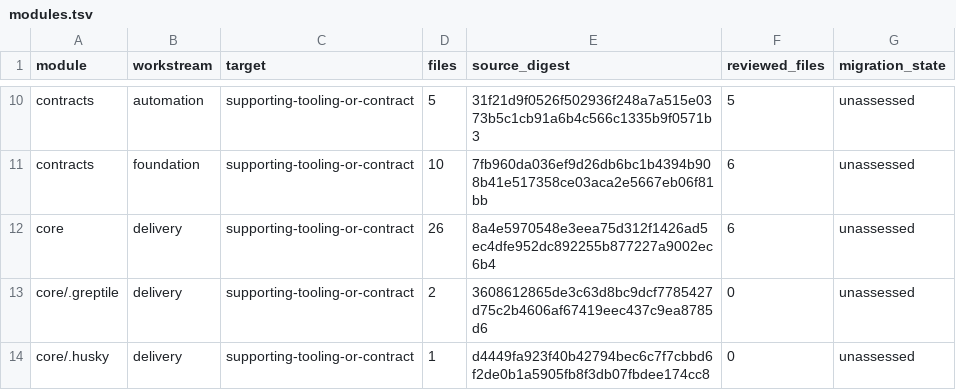
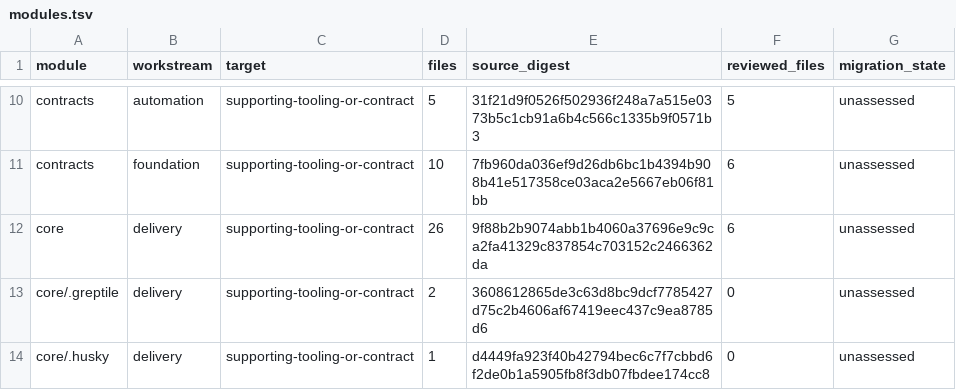
Before and after one commit to shippinAI/vaultix, a TSV file: docs/migration/generated/modules.tsv, drawn as a sheet; only a part is shown, gaps mark what is left out.

```diff
--- a/docs/migration/generated/modules.tsv
+++ b/docs/migration/generated/modules.tsv
@@ -11,3 +11,3 @@ contracts	automation	supporting-tooling-or-contract	5	31f21d9f0526f502936f248a7a
 contracts	foundation	supporting-tooling-or-contract	10	7fb960da036ef9d26db6bc1b4394b908b41e517358ce03aca2e5667eb06f81bb	6	unassessed
-core	delivery	supporting-tooling-or-contract	26	8a4e5970548e3eea75d312f1426ad5ec4dfe952dc892255b877227a9002ec6b4	6	unassessed
+core	delivery	supporting-tooling-or-contract	26	9f88b2b9074abb1b4060a37696e9c9ca2fa41329c837854c703152c2466362da	6	unassessed
 core/.greptile	delivery	supporting-tooling-or-contract	2	3608612865de3c63d8bc9dcf7785427d75c2b4606af67419eec437c9ea8785d6	0	unassessed
```
Also changed, not shown: 4 other files.
